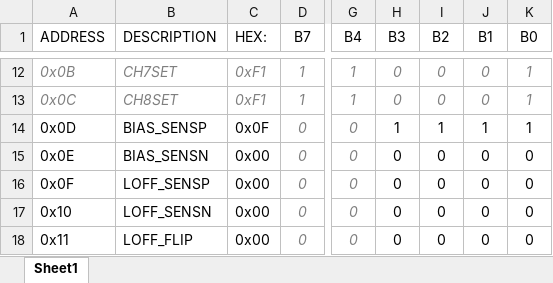
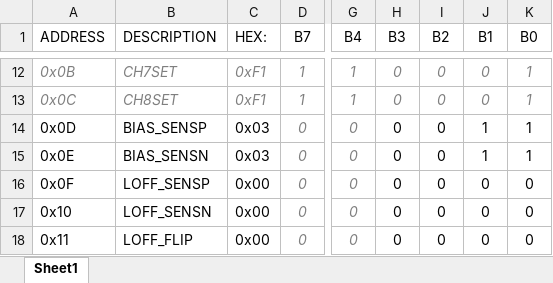
Before and after one commit to CaptainPotatoes/EEG_ADS1299_Firmware, an Excel workbook: Ads1299_defRegs.xlsx, sheet Sheet1, drawn as a sheet; only a part is shown, gaps mark what is left out; values as stored, in another font and other column widths than the file's, no borders; the diff names each change by its address in the sheet, - before the commit and + after, or states it on an @@ line.

```diff
--- a/Ads1299_defRegs.xlsx (sheet Sheet1)
+++ b/Ads1299_defRegs.xlsx (sheet Sheet1)
-C14 (HEX:): 0x0F
+C14 (HEX:): 0x03
-H14 (B3): 1
+H14 (B3): 0
-I14 (B2): 1
+I14 (B2): 0
-C15 (HEX:): 0x00
+C15 (HEX:): 0x03
-J15 (B1): 0
+J15 (B1): 1
-K15 (B0): 0
+K15 (B0): 1
```
Also changed, not shown: 6 other files.
